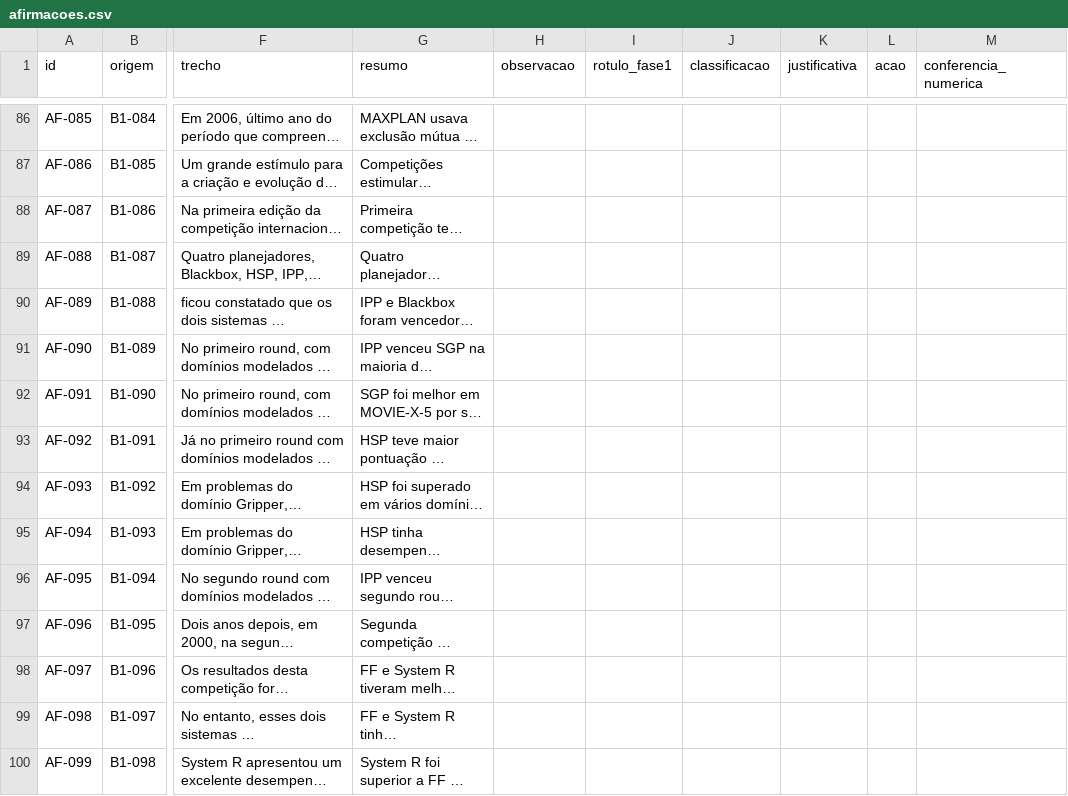
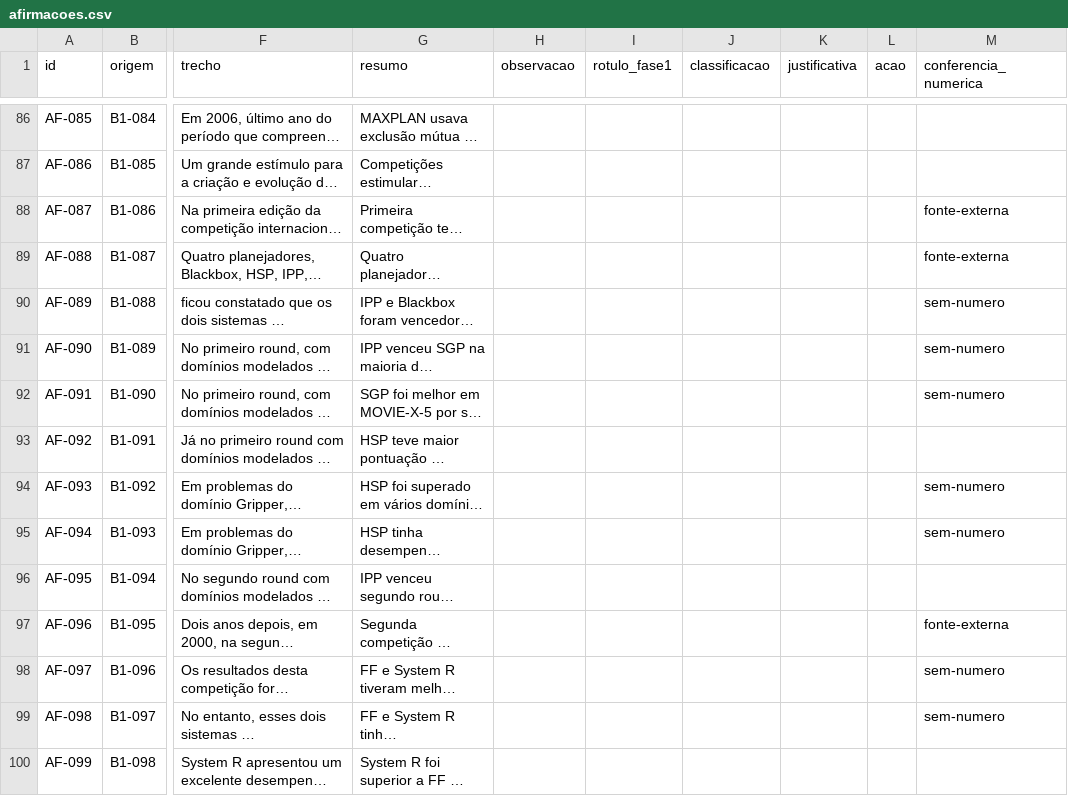
Before and after one commit to mhaddad/mestrado-dominios-planejamento, a CSV file: auditoria/afirmacoes.csv, drawn as a sheet; only a part is shown, gaps mark what is left out; long unchanged cells end in …; the diff covers the shown part only; the diff names each change by its address in the sheet, - before the commit and + after, or states it on an @@ line.

```diff
--- a/auditoria/afirmacoes.csv
+++ b/auditoria/afirmacoes.csv
-M88:M89 (conferencia_numerica): (empty)
+M88:M89 (conferencia_numerica): fonte-externa
-M90:M92 (conferencia_numerica): (empty)
+M90:M92 (conferencia_numerica): sem-numero
-M94:M95 (conferencia_numerica): (empty)
+M94:M95 (conferencia_numerica): sem-numero
-M97 (conferencia_numerica): (empty)
+M97 (conferencia_numerica): fonte-externa
-M98:M99 (conferencia_numerica): (empty)
+M98:M99 (conferencia_numerica): sem-numero
```
Also changed, not shown: 96 edited cells elsewhere in this file, 22 other files.
